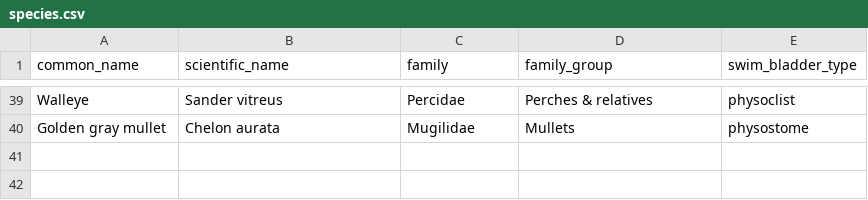
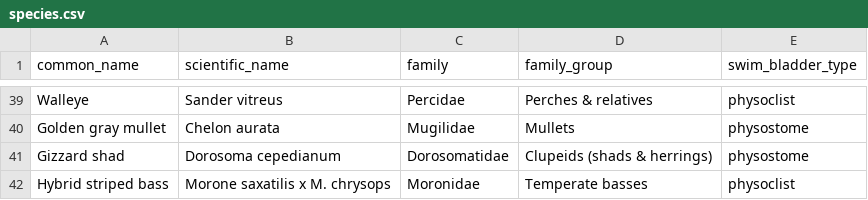
Before and after one commit to jtuhtan/downstream-fish-passage-injury-mortality-knowledge_base, a CSV file: data/vocab/species.csv, drawn as a sheet; only a part is shown, gaps mark what is left out; the diff names each change by its address in the sheet, - before the commit and + after, or states it on an @@ line.

```diff
--- a/data/vocab/species.csv
+++ b/data/vocab/species.csv
+row 41: Gizzard shad | Dorosoma cepedianum | Dorosomatidae | Clupeids (shads & herrings) | physostome
+row 42: Hybrid striped bass | Morone saxatilis x M. chrysops | Moronidae | Temperate basses | physoclist
```
Also changed, not shown: data/dose_response_models.csv, data/equations.csv, 8 other files.
